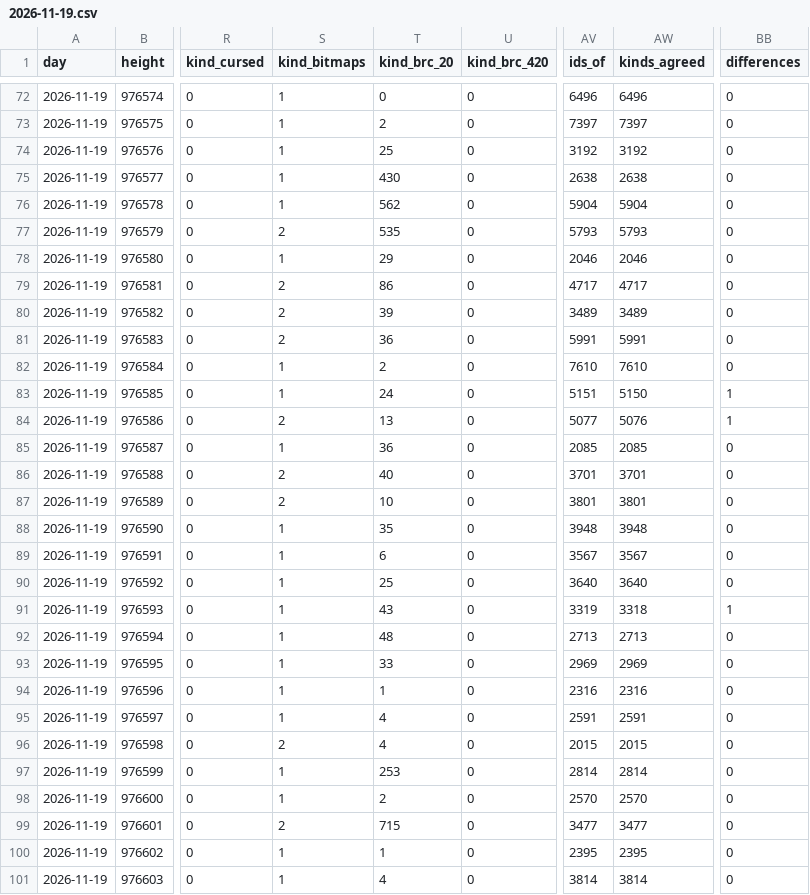
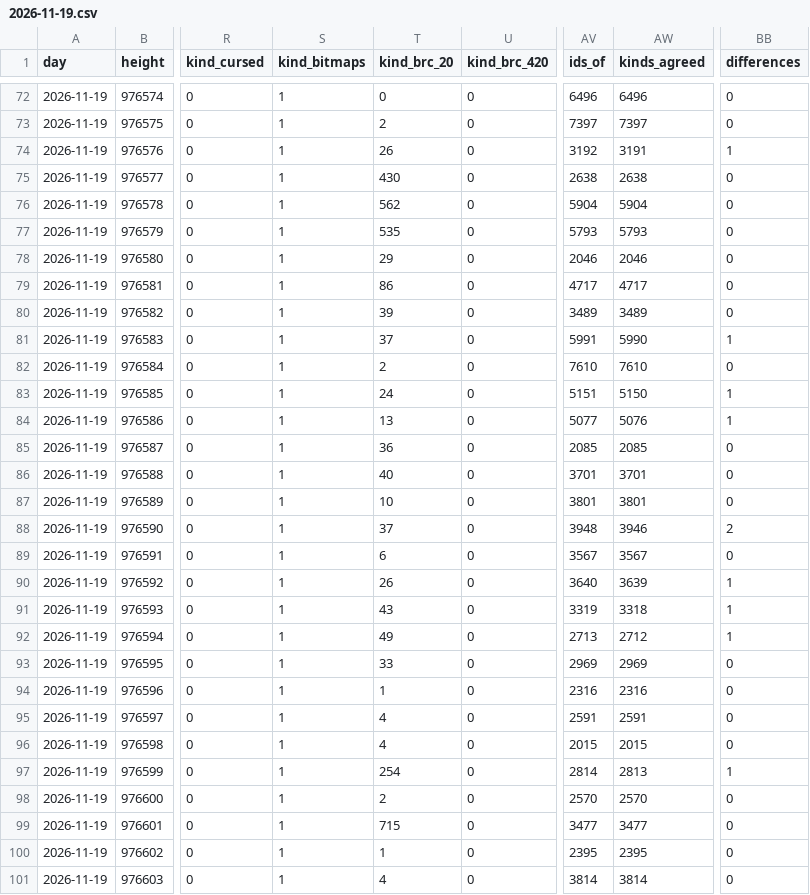
Before and after one commit to bitmap22/my-ordinal-portal, a CSV file: days/2026-11-19.csv, drawn as a sheet; only a part is shown, gaps mark what is left out; the diff covers the shown part only; the diff names each change by its address in the sheet, - before the commit and + after, or states it on an @@ line.

```diff
--- a/days/2026-11-19.csv
+++ b/days/2026-11-19.csv
-T74 (kind_brc_20): 25
+T74 (kind_brc_20): 26
-AW74 (kinds_agreed): 3192
+AW74 (kinds_agreed): 3191
-BB74 (differences): 0
+BB74 (differences): 1
-S77 (kind_bitmaps): 2
+S77 (kind_bitmaps): 1
-S79:S81 (kind_bitmaps): 2
+S79:S81 (kind_bitmaps): 1
-T81 (kind_brc_20): 36
+T81 (kind_brc_20): 37
-AW81 (kinds_agreed): 5991
+AW81 (kinds_agreed): 5990
-BB81 (differences): 0
+BB81 (differences): 1
-S84 (kind_bitmaps): 2
+S84 (kind_bitmaps): 1
-S86:S87 (kind_bitmaps): 2
+S86:S87 (kind_bitmaps): 1
-T88 (kind_brc_20): 35
+T88 (kind_brc_20): 37
-AW88 (kinds_agreed): 3948
+AW88 (kinds_agreed): 3946
-BB88 (differences): 0
+BB88 (differences): 2
-T90 (kind_brc_20): 25
+T90 (kind_brc_20): 26
-AW90 (kinds_agreed): 3640
+AW90 (kinds_agreed): 3639
-BB90 (differences): 0
+BB90 (differences): 1
-T92 (kind_brc_20): 48
+T92 (kind_brc_20): 49
-AW92 (kinds_agreed): 2713
+AW92 (kinds_agreed): 2712
-BB92 (differences): 0
+BB92 (differences): 1
-S96 (kind_bitmaps): 2
+S96 (kind_bitmaps): 1
-T97 (kind_brc_20): 253
+T97 (kind_brc_20): 254
-AW97 (kinds_agreed): 2814
+AW97 (kinds_agreed): 2813
-BB97 (differences): 0
+BB97 (differences): 1
-S99 (kind_bitmaps): 2
+S99 (kind_bitmaps): 1
```
Also changed, not shown: 79 edited cells elsewhere in this file, 4 other files.
